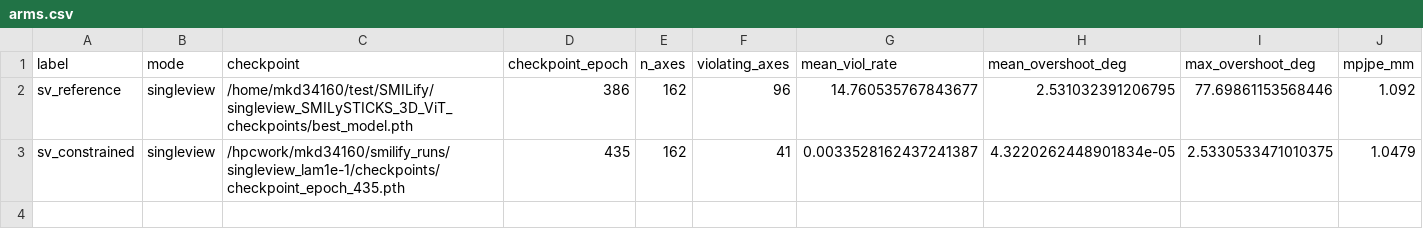
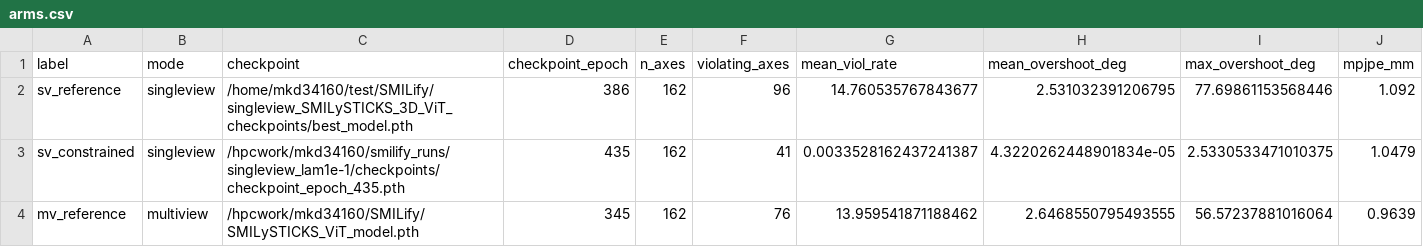
Before and after one commit to Uness10/SMILify, a CSV file: prior_study_results/sweep/arms.csv, drawn as a sheet; only a part is shown; rows hold the shown columns only; the diff names each change by its address in the sheet, - before the commit and + after, or states it on an @@ line.

```diff
--- a/prior_study_results/sweep/arms.csv
+++ b/prior_study_results/sweep/arms.csv
+row 4: mv_reference | multiview | /hpcwork/mkd34160/SMILify/SMILySTICKS_ViT_model.pth | 345 | 162 | 76 | 13.959541871188462 | 2.6468550795493555 | 56.57237881016064 | 0.9639
```
Also changed, not shown: prior_study_results/sweep/sweep.csv, 35 other files.
